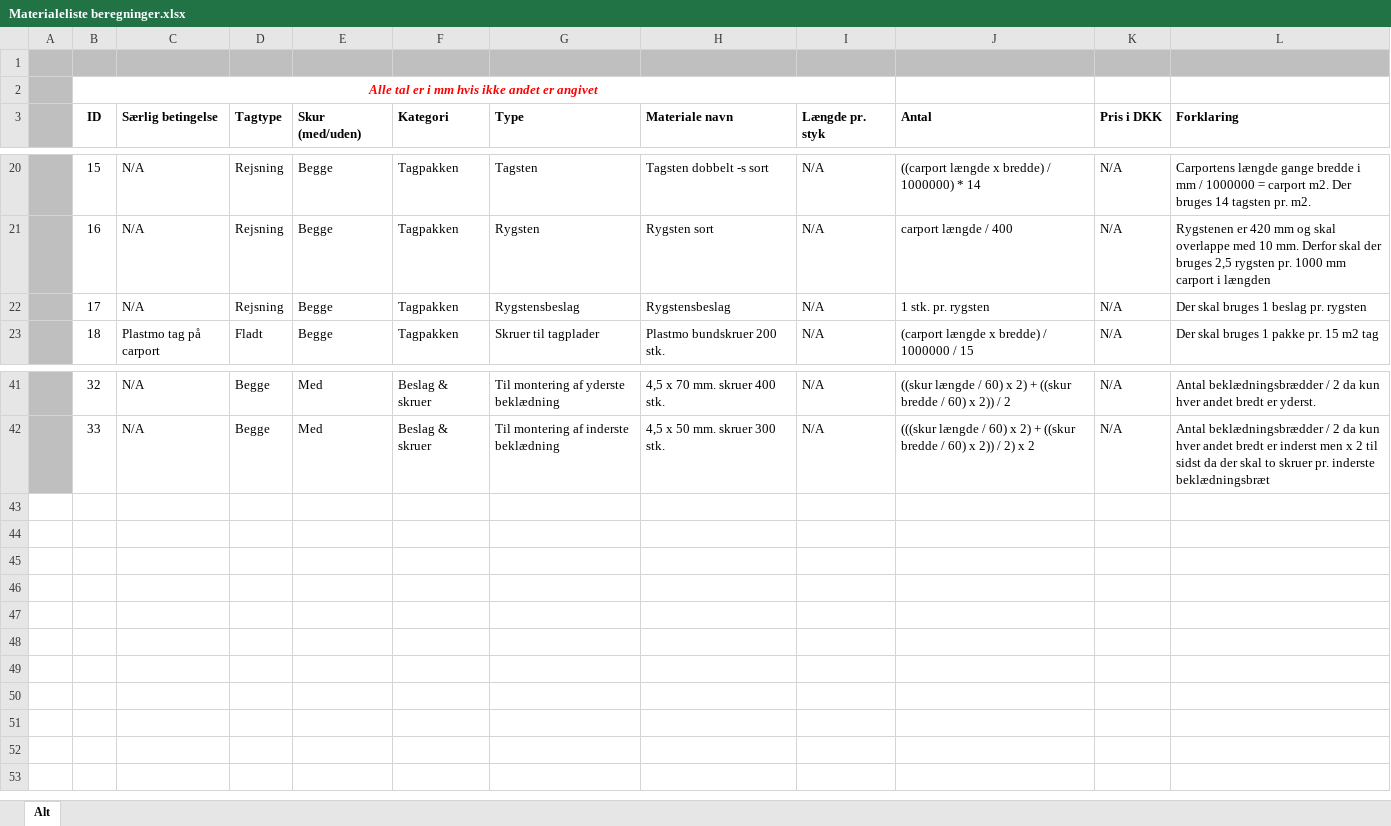
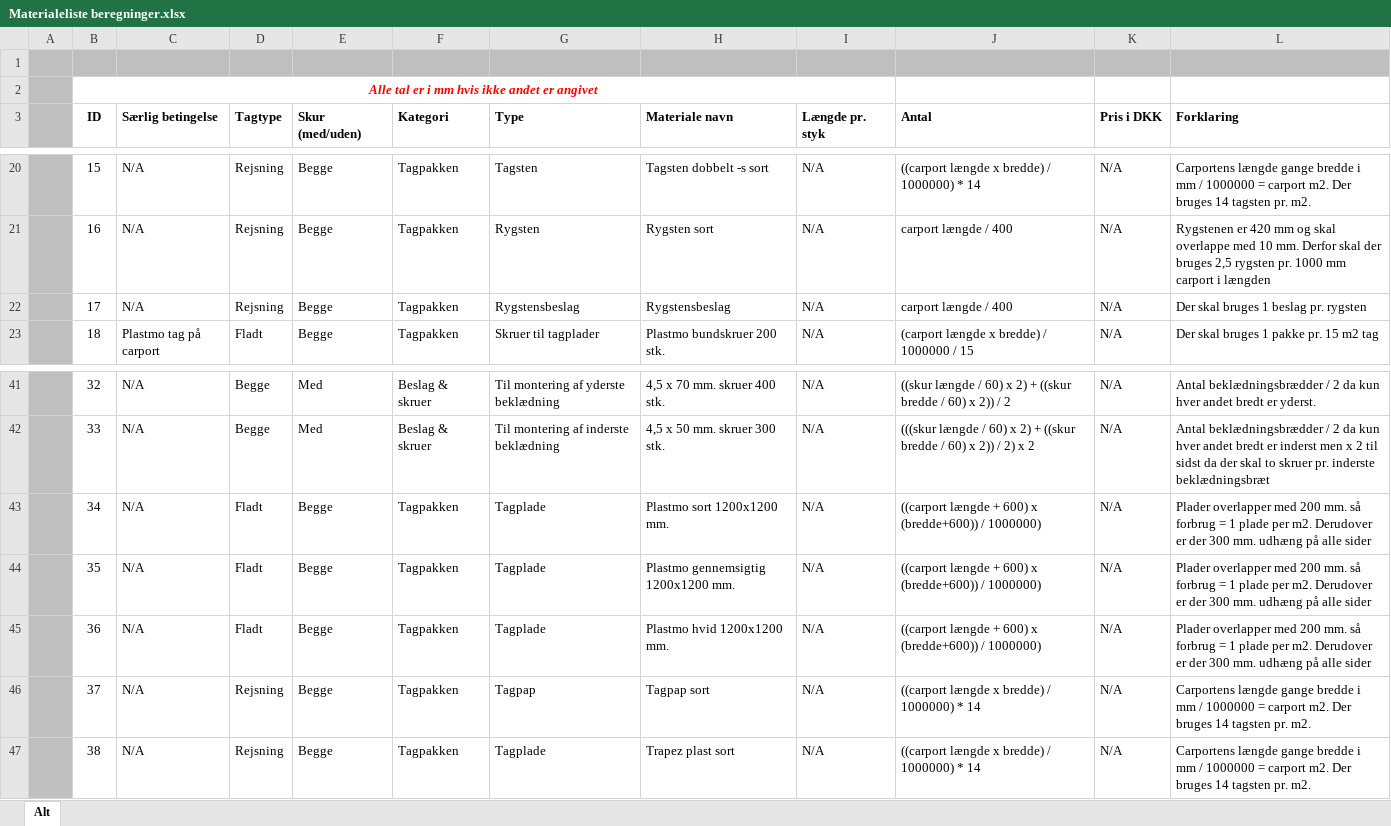
Before and after one commit to Anne-Maj/Carport, an Excel workbook: documents/Materialeliste beregninger.xlsx, sheet Alt, drawn as a sheet; only a part is shown, gaps mark what is left out; values as stored, in another font and other column widths than the file's, no borders; the diff names each change by its address in the sheet, - before the commit and + after, or states it on an @@ line.

Commit message:
Funktion med rejsning vs fladt tag tilføjet + materiale til tag

```diff
--- a/documents/Materialeliste beregninger.xlsx (sheet Alt)
+++ b/documents/Materialeliste beregninger.xlsx (sheet Alt)
-J22 (Antal): 1 stk. pr. rygsten
+J22 (Antal): carport længde / 400
+row 43:  | 34 | N/A | Fladt | Begge | Tagpakken | Tagplade | Plastmo sort 1200x1200 mm. | N/A | ((carport længde + 600) x (bredde+600)) / 1000000) | N/A | Plader overlapper med 200 mm. så forbrug = 1 plade per m2. Derudover er der 300 mm. udhæng på alle sider
+row 44:  | 35 | N/A | Fladt | Begge | Tagpakken | Tagplade | Plastmo gennemsigtig 1200x1200 mm. | N/A | ((carport længde + 600) x (bredde+600)) / 1000000) | N/A | Plader overlapper med 200 mm. så forbrug = 1 plade per m2. Derudover er der 300 mm. udhæng på alle sider
+row 45:  | 36 | N/A | Fladt | Begge | Tagpakken | Tagplade | Plastmo hvid 1200x1200 mm. | N/A | ((carport længde + 600) x (bredde+600)) / 1000000) | N/A | Plader overlapper med 200 mm. så forbrug = 1 plade per m2. Derudover er der 300 mm. udhæng på alle sider
+row 46:  | 37 | N/A | Rejsning | Begge | Tagpakken | Tagpap | Tagpap sort | N/A | ((carport længde x bredde) / 1000000) * 14 | N/A | Carportens længde gange bredde i mm / 1000000 = carport m2. Der bruges 14 tagsten pr. m2.
+row 47:  | 38 | N/A | Rejsning | Begge | Tagpakken | Tagplade | Trapez plast sort | N/A | ((carport længde x bredde) / 1000000) * 14 | N/A | Carportens længde gange bredde i mm / 1000000 = carport m2. Der bruges 14 tagsten pr. m2.
```
Also changed, not shown: 14 other files.
